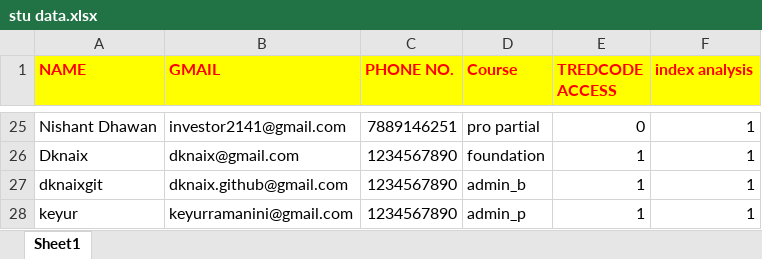
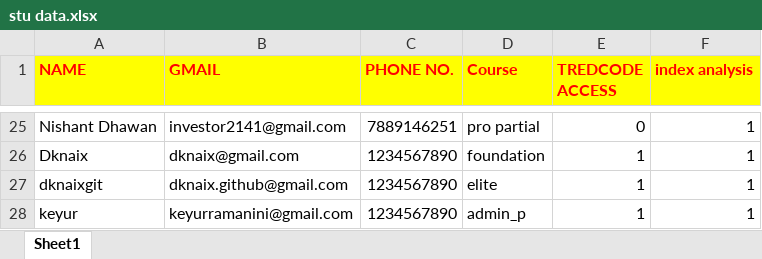
Before and after one commit to tcistudents/tci-students, an Excel workbook: stu data.xlsx, sheet Sheet1, drawn as a sheet; only a part is shown, gaps mark what is left out; values as stored, in another font and other column widths than the file's, no borders; the diff names each change by its address in the sheet, - before the commit and + after, or states it on an @@ line.

Commit message:
admin page post testing

```diff
--- a/stu data.xlsx (sheet Sheet1)
+++ b/stu data.xlsx (sheet Sheet1)
-D27 (Course): admin_b
+D27 (Course): elite
```
Also changed, not shown: 5 other files.
